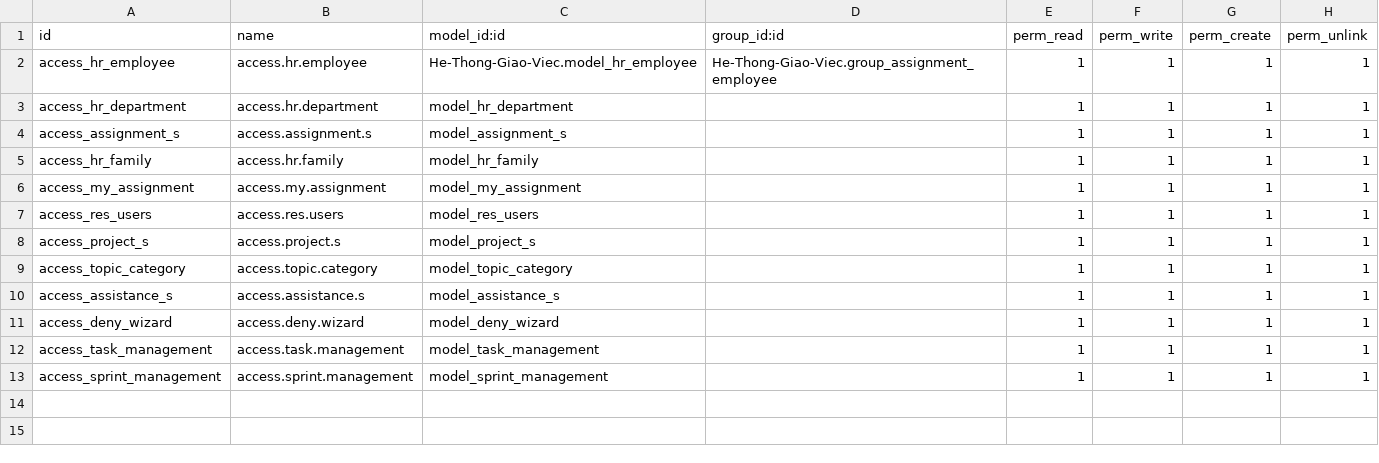
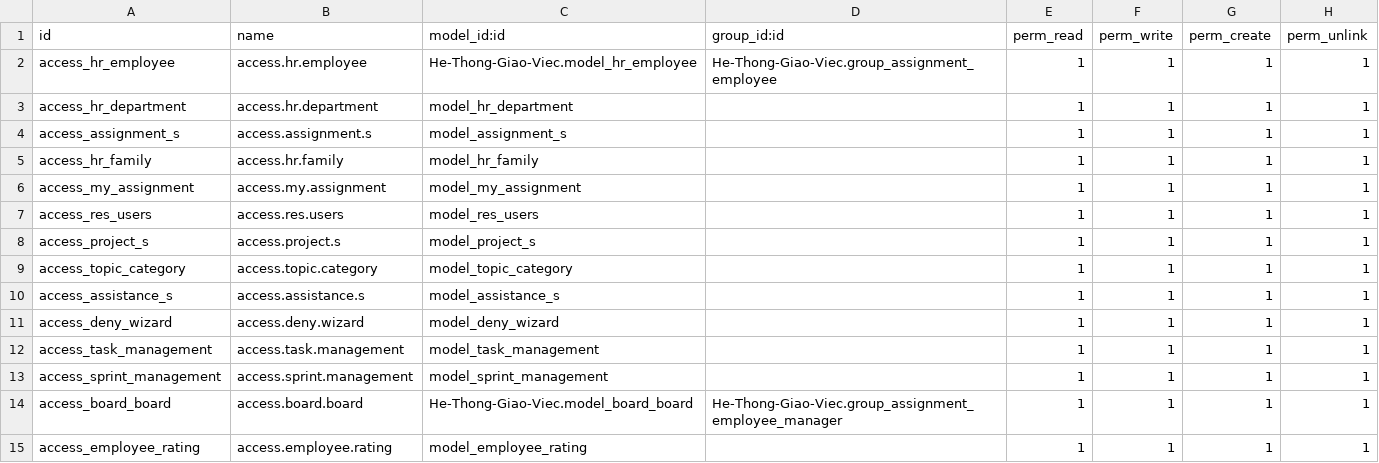
Before and after one commit to phanphuc12/De-Tai-Thuc-Tap, a CSV file: He-Thong-Giao-Viec/security/ir.model.access.csv, drawn as a sheet.

Commit message:
Update ir.model.access.csv

```diff
--- a/He-Thong-Giao-Viec/security/ir.model.access.csv
+++ b/He-Thong-Giao-Viec/security/ir.model.access.csv
@@ -13 +13,3 @@ access_task_management,access.task.management,model_task_management,,1,1,1,1
 access_sprint_management,access.sprint.management,model_sprint_management,,1,1,1,1
+access_board_board,access.board.board,He-Thong-Giao-Viec.model_board_board,He-Thong-Giao-Viec.group_assignment_employee_manager,1,1,1,1
+access_employee_rating,access.employee.rating,model_employee_rating,,1,1,1,1
```
